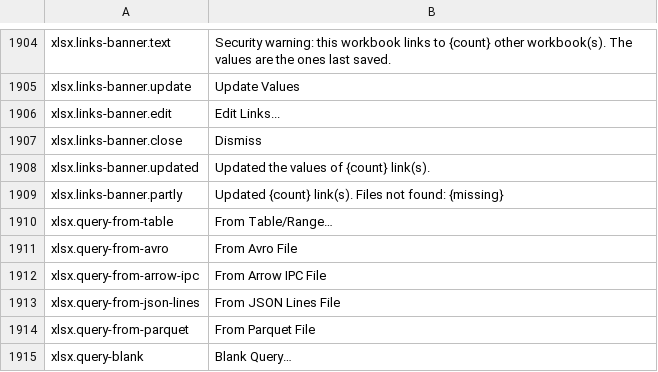
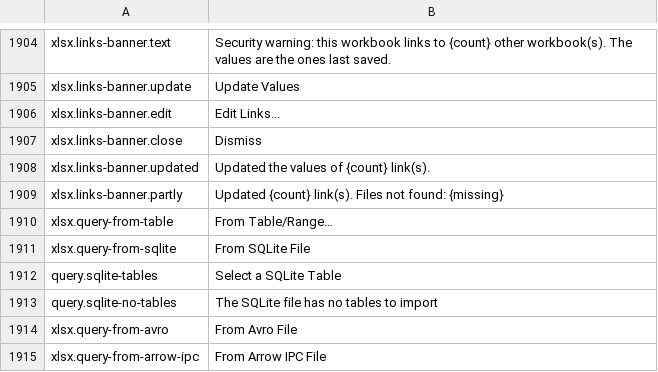
Before and after one commit to masanork/ibis-office, a TSV file: crates/ibis-office-base/i18n/en/xlsx.tsv, drawn as a sheet; only a part is shown, gaps mark what is left out; the shorter side is filled out with more unchanged rows; the diff names each change by its address in the sheet, - before the commit and + after, or states it on an @@ line.

```diff
--- a/crates/ibis-office-base/i18n/en/xlsx.tsv
+++ b/crates/ibis-office-base/i18n/en/xlsx.tsv
+row 1911: xlsx.query-from-sqlite | From SQLite File
+row 1912: query.sqlite-tables | Select a SQLite Table
+row 1913: query.sqlite-no-tables | The SQLite file has no tables to import
```
Also changed, not shown: crates/ibis-office-base/i18n/ja/xlsx.tsv, 14 other files.
